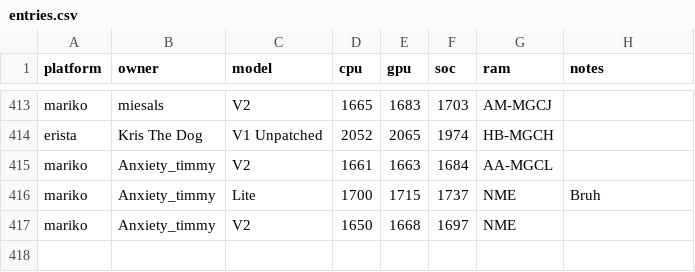
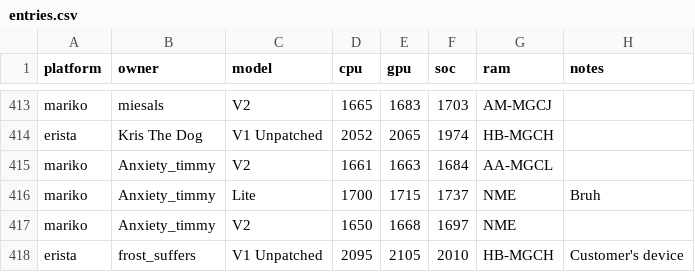
Before and after one commit to Horizon-OC/speedodb, a CSV file: data/entries.csv, drawn as a sheet; only a part is shown, gaps mark what is left out.

```diff
--- a/data/entries.csv
+++ b/data/entries.csv
@@ -417 +417,2 @@ mariko,Anxiety_timmy,Lite,1700,1715,1737,NME,Bruh
 mariko,Anxiety_timmy,V2,1650,1668,1697,NME,
+erista,frost_suffers,V1 Unpatched,2095,2105,2010,HB-MGCH,Customer's device
```
Also changed, not shown: 1 other file.
